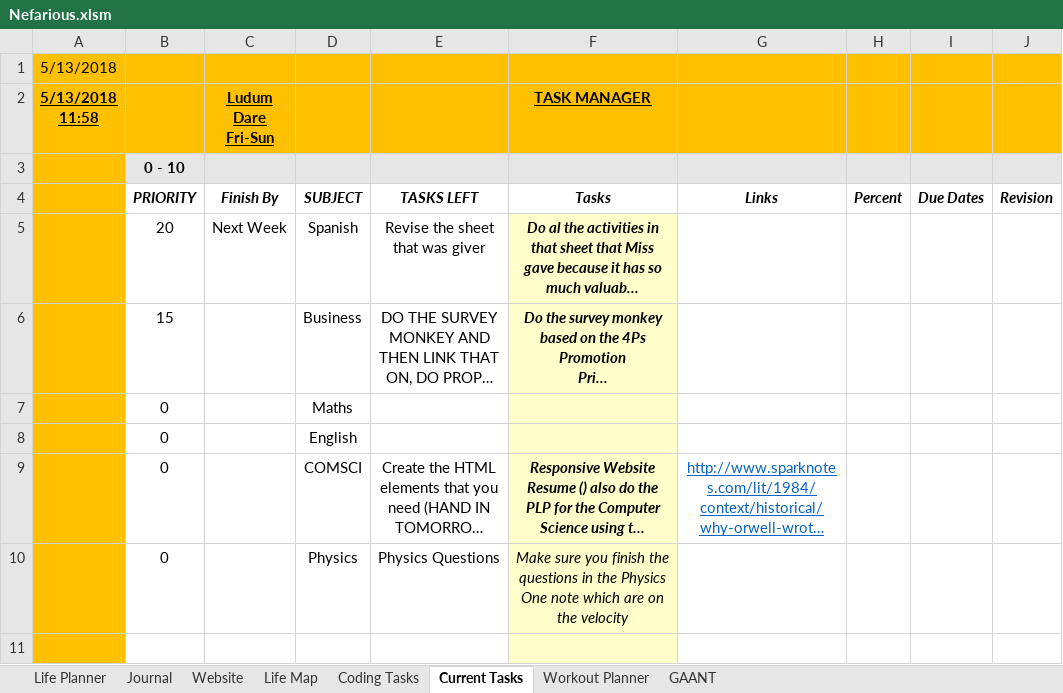
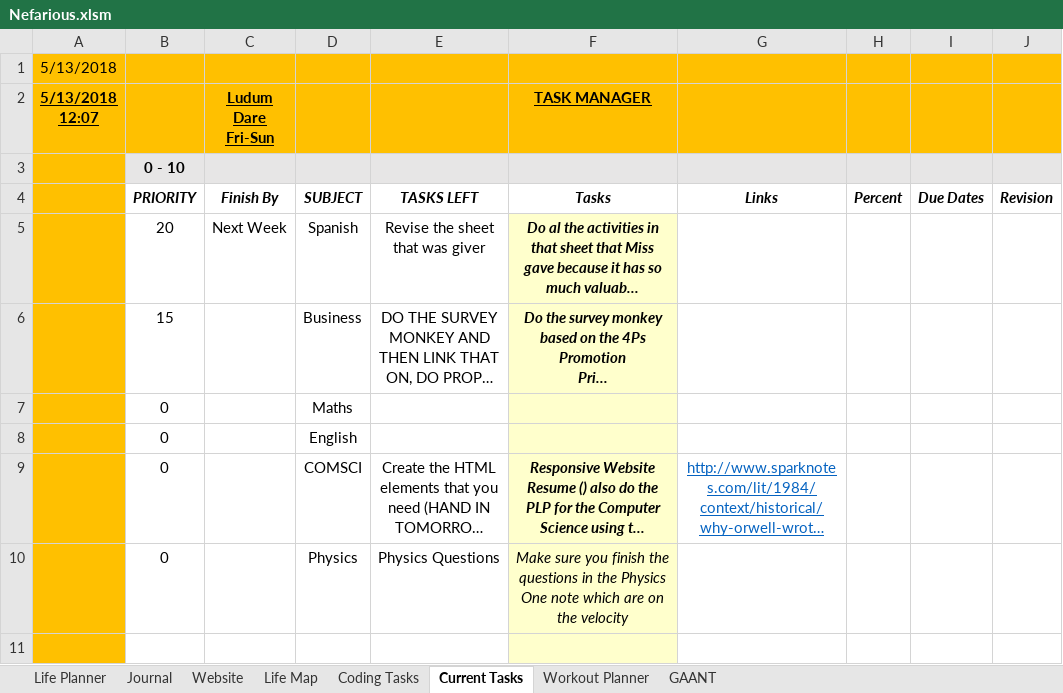
Before and after one commit to AJTech2002/NEFARIOUS, an Excel workbook: Management & Logging/Planning and Management/Nefarious.xlsm, sheet Current Tasks, drawn as a sheet; only a part is shown; long unchanged cells end in …; values as stored, in another font and other column widths than the file's, no borders; conditional formats and table styles not drawn; the diff names each change by its address in the sheet, - before the commit and + after, or states it on an @@ line.

```diff
--- a/Management & Logging/Planning and Management/Nefarious.xlsm (sheet Current Tasks)
+++ b/Management & Logging/Planning and Management/Nefarious.xlsm (sheet Current Tasks)
-A2: 5/13/2018 11:58
+A2: 5/13/2018 12:07
```
Also changed, not shown: sheet Workout Planner, sheet Life Planner, sheet Life Map, sheet Coding Tasks, sheet Journal, 3 other files.
